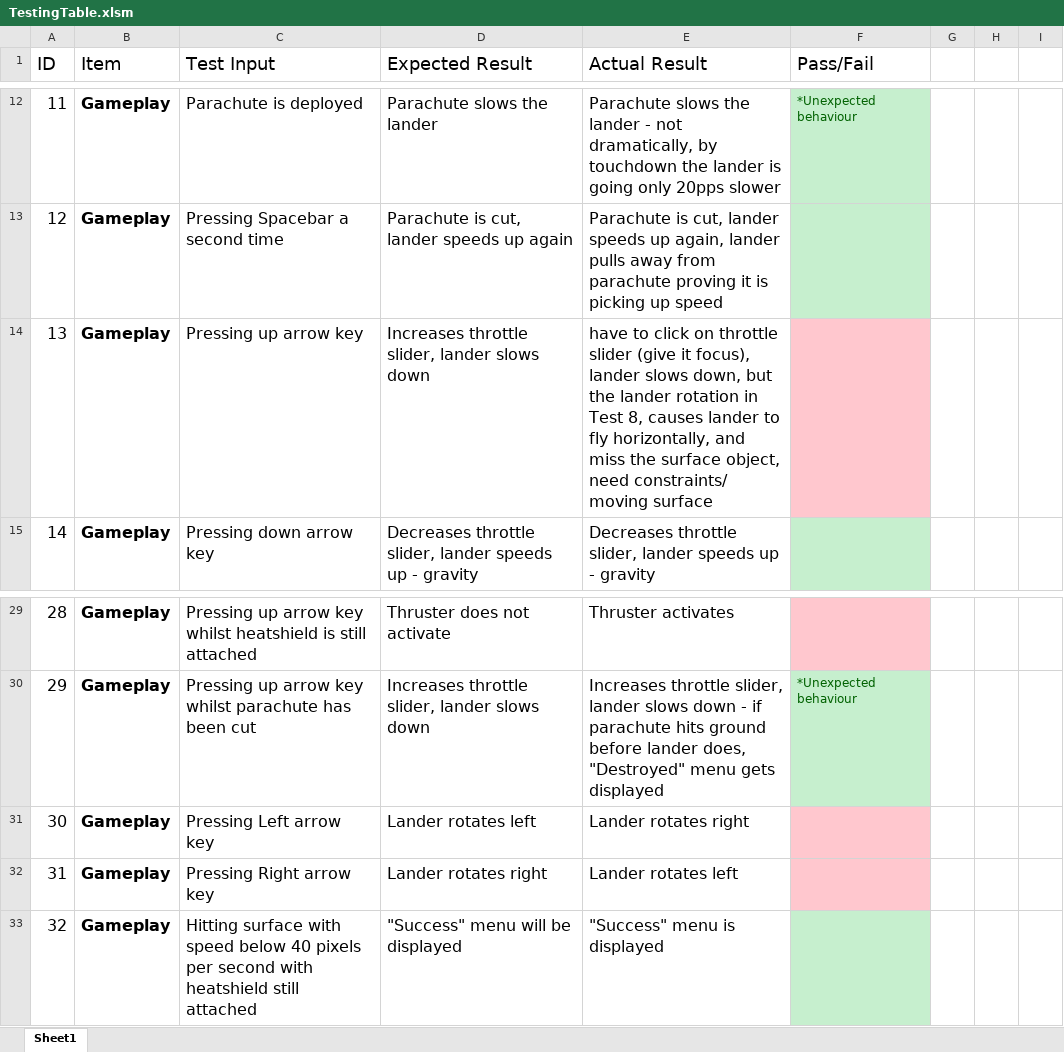
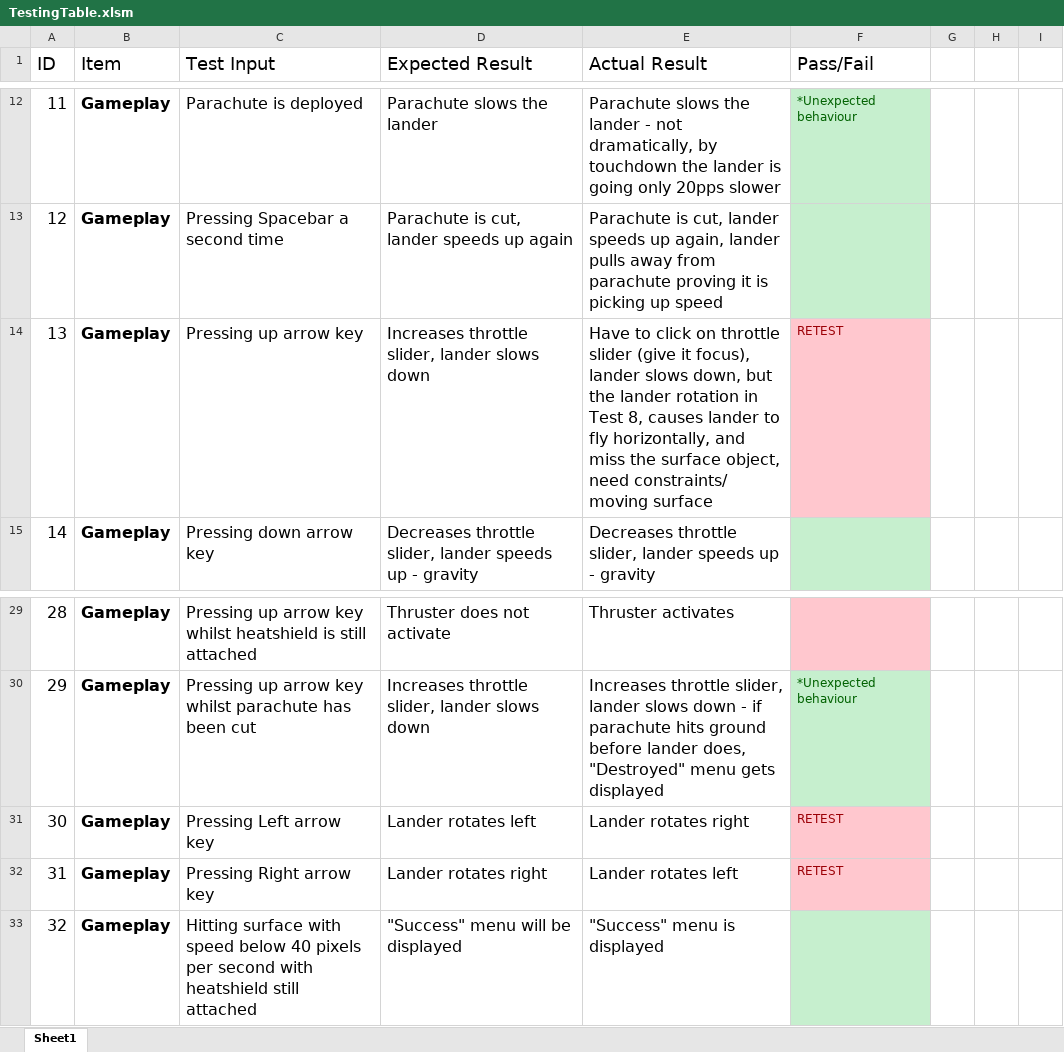
Before and after one commit to swift456/mars-lander, an Excel workbook: Design/Testing/TestingTable.xlsm, sheet Sheet1, drawn as a sheet; only a part is shown, gaps mark what is left out; values as stored, in another font and other column widths than the file's, no borders; the diff names each change by its address in the sheet, - before the commit and + after, or states it on an @@ line.

Commit message:
Noted which items require retesting

```diff
--- a/Design/Testing/TestingTable.xlsm (sheet Sheet1)
+++ b/Design/Testing/TestingTable.xlsm (sheet Sheet1)
-E14 (Actual Result): have to click…
+E14 (Actual Result): Have to click…
-F14 (Pass/Fail): (empty)
+F14 (Pass/Fail): RETEST
-F31:F32 (Pass/Fail): (empty)
+F31:F32 (Pass/Fail): RETEST
```
